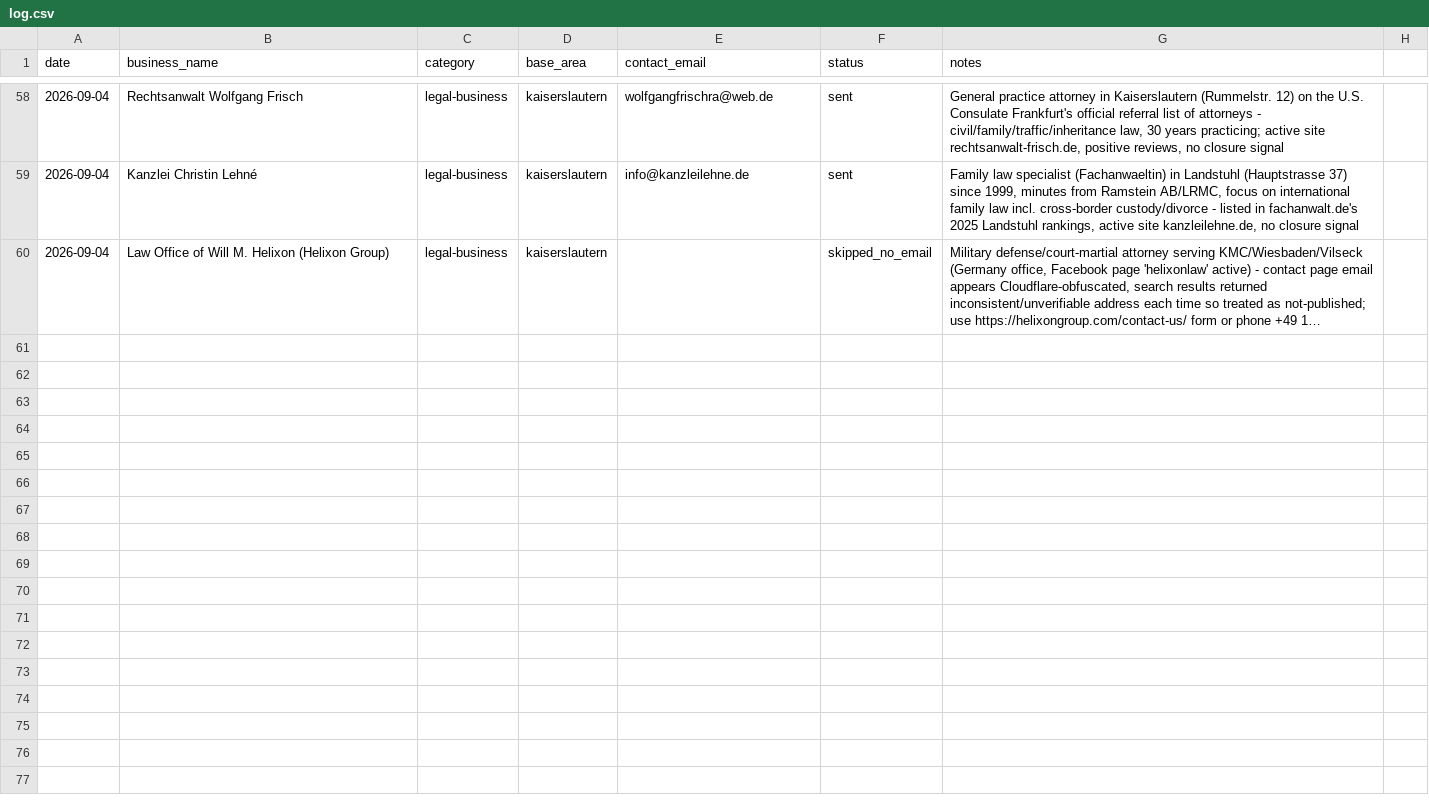
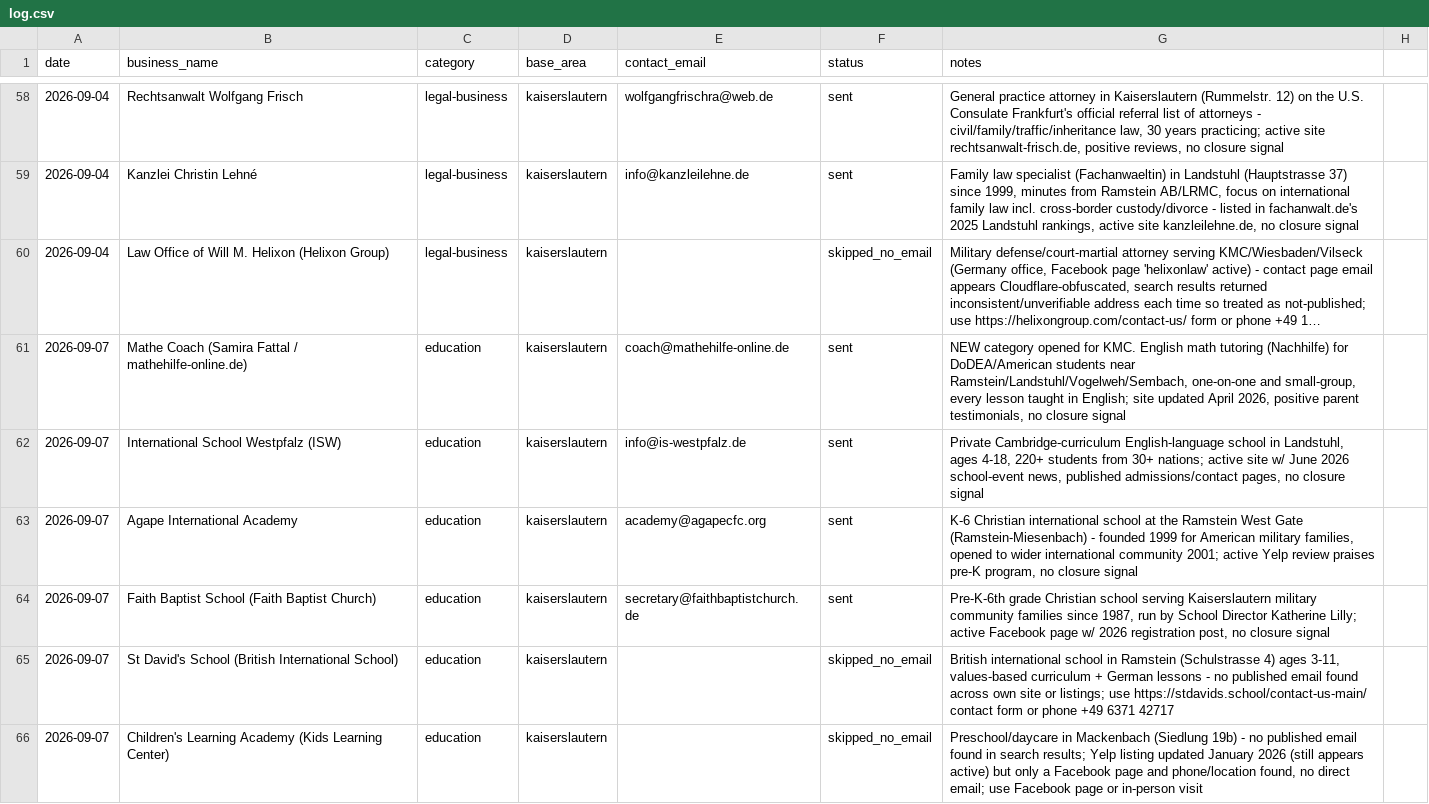
Before and after one commit to TerryL1971/European-Living-Astro, a CSV file: outreach/log.csv, drawn as a sheet; only a part is shown, gaps mark what is left out; long unchanged cells end in …; the diff names each change by its address in the sheet, - before the commit and + after, or states it on an @@ line.

```diff
--- a/outreach/log.csv
+++ b/outreach/log.csv
+row 61: 2026-09-07 | Mathe Coach (Samira Fattal / mathehilfe-online.de) | education | kaiserslautern | coach@mathehilfe-online.de | sent | NEW category opened for KMC. English math tutoring (Nachhilfe) for DoDEA/American students near Ramstein/Landstuhl/Vogelweh/Sembach, one-on-one and small-group, every lesson taught in English; site updated April 2026, positive parent testimonials, no closure signal
+row 62: 2026-09-07 | International School Westpfalz (ISW) | education | kaiserslautern | info@is-westpfalz.de | sent | Private Cambridge-curriculum English-language school in Landstuhl, ages 4-18, 220+ students from 30+ nations; active site w/ June 2026 school-event news, published admissions/contact pages, no closure signal
+row 63: 2026-09-07 | Agape International Academy | education | kaiserslautern | academy@agapecfc.org | sent | K-6 Christian international school at the Ramstein West Gate (Ramstein-Miesenbach) - founded 1999 for American military families, opened to wider international community 2001; active Yelp review praises pre-K program, no closure signal
+row 64: 2026-09-07 | Faith Baptist School (Faith Baptist Church) | education | kaiserslautern | secretary@faithbaptistchurch.de | sent | Pre-K-6th grade Christian school serving Kaiserslautern military community families since 1987, run by School Director Katherine Lilly; active Facebook page w/ 2026 registration post, no closure signal
+row 65: 2026-09-07 | St David's School (British International School) | education | kaiserslautern |  | skipped_no_email | British international school in Ramstein (Schulstrasse 4) ages 3-11, values-based curriculum + German lessons - no published email found across own site or listings; use https://stdavids.school/contact-us-main/ contact form or phone +49 6371 42717
+row 66: 2026-09-07 | Children's Learning Academy (Kids Learning Center) | education | kaiserslautern |  | skipped_no_email | Preschool/daycare in Mackenbach (Siedlung 19b) - no published email found in search results; Yelp listing updated January 2026 (still appears active) but only a Facebook page and phone/location found, no direct email; use Facebook page or in-person visit
```
Also changed, not shown: 1 other file.
